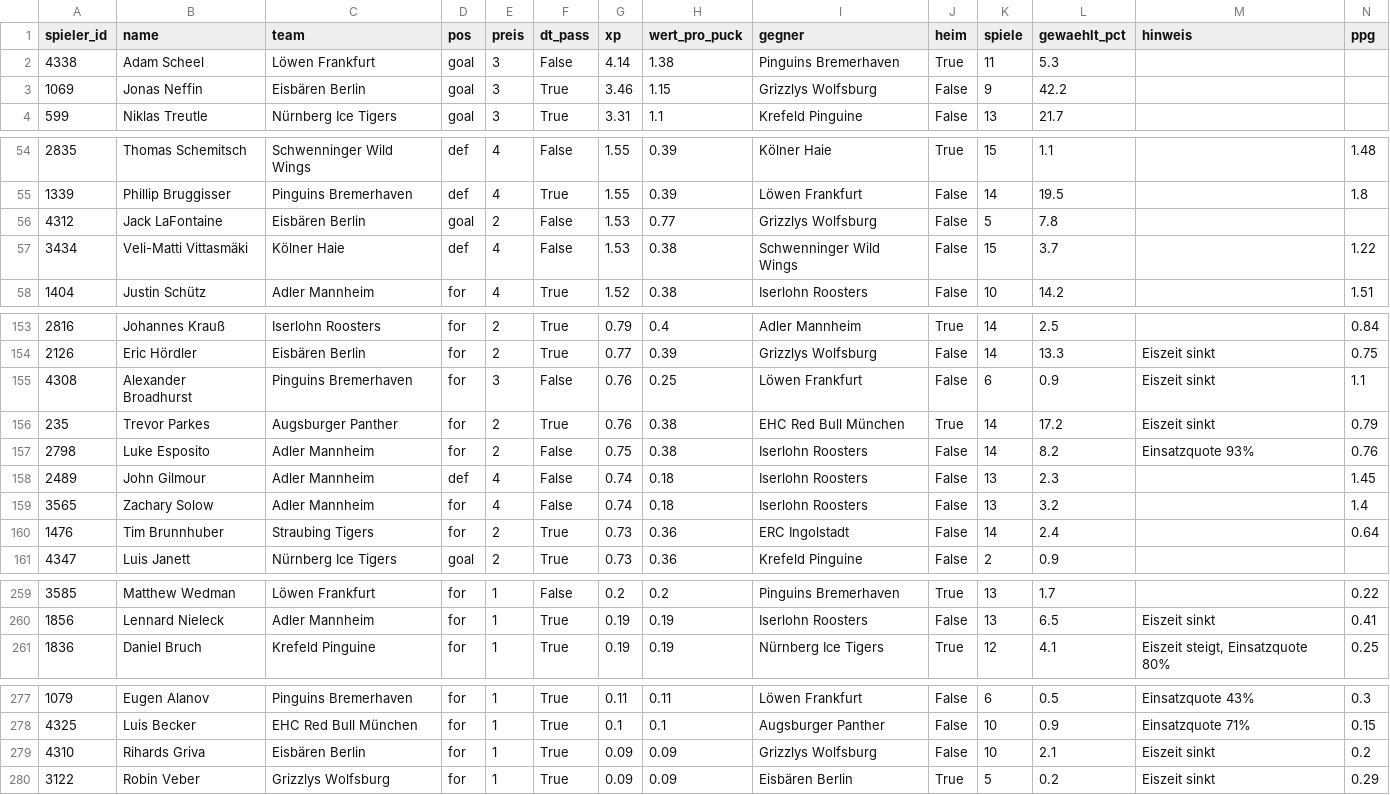
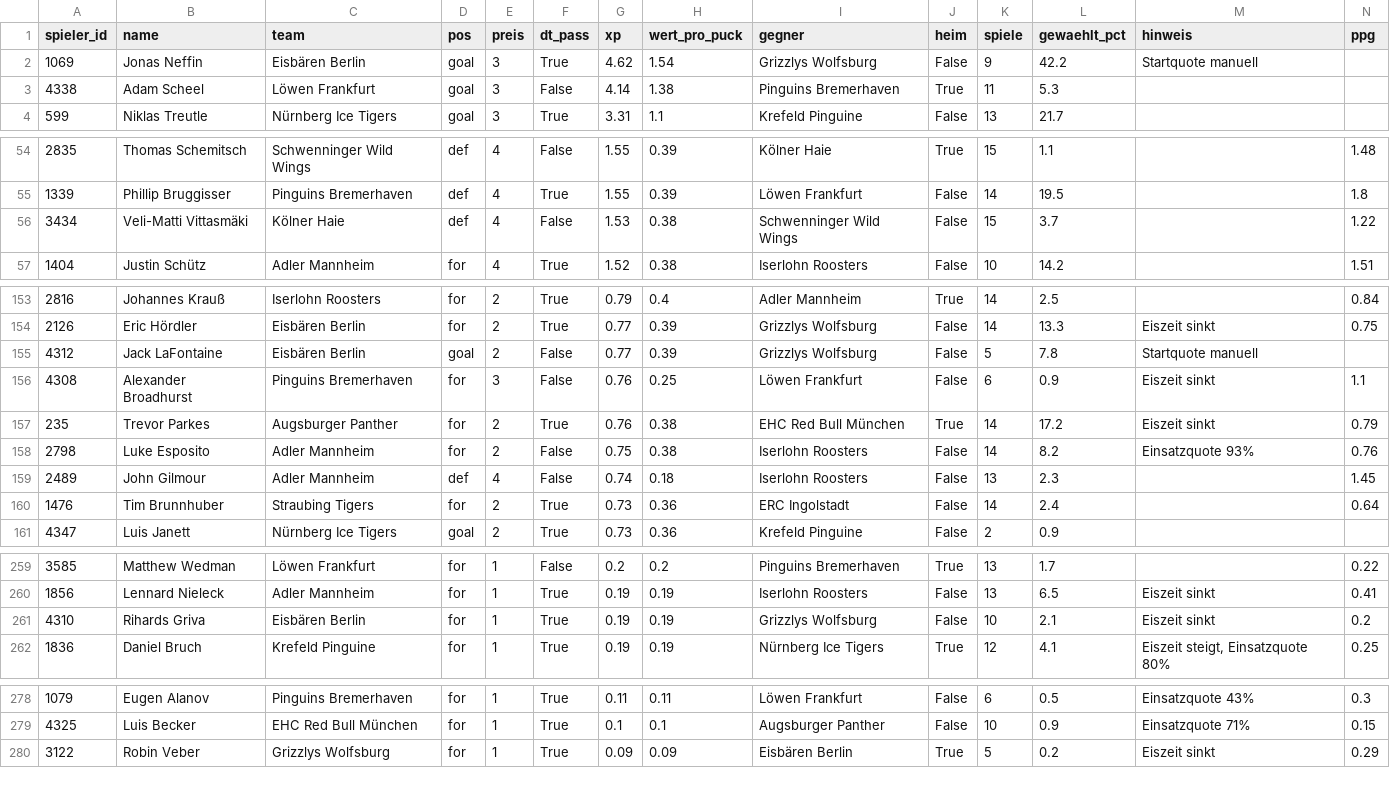
Before and after one commit to machi239/del-fantasy, a CSV file: data/projektion.csv, drawn as a sheet; only a part is shown, gaps mark what is left out; removed rows and columns are numbered as before the commit, all else as after; rows hold the shown columns only; the diff covers the shown part only; the diff names each change by its address in the sheet, - before the commit and + after, or states it on an @@ line.

```diff
--- a/data/projektion.csv
+++ b/data/projektion.csv
+row 2: 1069 | Jonas Neffin | Eisbären Berlin | goal | 3 | True | 4.62 | 1.54 | Grizzlys Wolfsburg | False | 9 | 42.2 | Startquote manuell
-row 3: 1069 | Jonas Neffin | Eisbären Berlin | goal | 3 | True | 3.46 | 1.15 | Grizzlys Wolfsburg | False | 9 | 42.2
-row 56: 4312 | Jack LaFontaine | Eisbären Berlin | goal | 2 | False | 1.53 | 0.77 | Grizzlys Wolfsburg | False | 5 | 7.8
+row 155: 4312 | Jack LaFontaine | Eisbären Berlin | goal | 2 | False | 0.77 | 0.39 | Grizzlys Wolfsburg | False | 5 | 7.8 | Startquote manuell
-row 159: 3565 | Zachary Solow | Adler Mannheim | for | 4 | False | 0.74 | 0.18 | Iserlohn Roosters | False | 13 | 3.2 |  | 1.4
+row 261: 4310 | Rihards Griva | Eisbären Berlin | for | 1 | True | 0.19 | 0.19 | Grizzlys Wolfsburg | False | 10 | 2.1 | Eiszeit sinkt | 0.2
-row 279: 4310 | Rihards Griva | Eisbären Berlin | for | 1 | True | 0.09 | 0.09 | Grizzlys Wolfsburg | False | 10 | 2.1 | Eiszeit sinkt | 0.2
```
Also changed, not shown: 2 added rows and 1 removed row elsewhere in this file, 7 other files.
